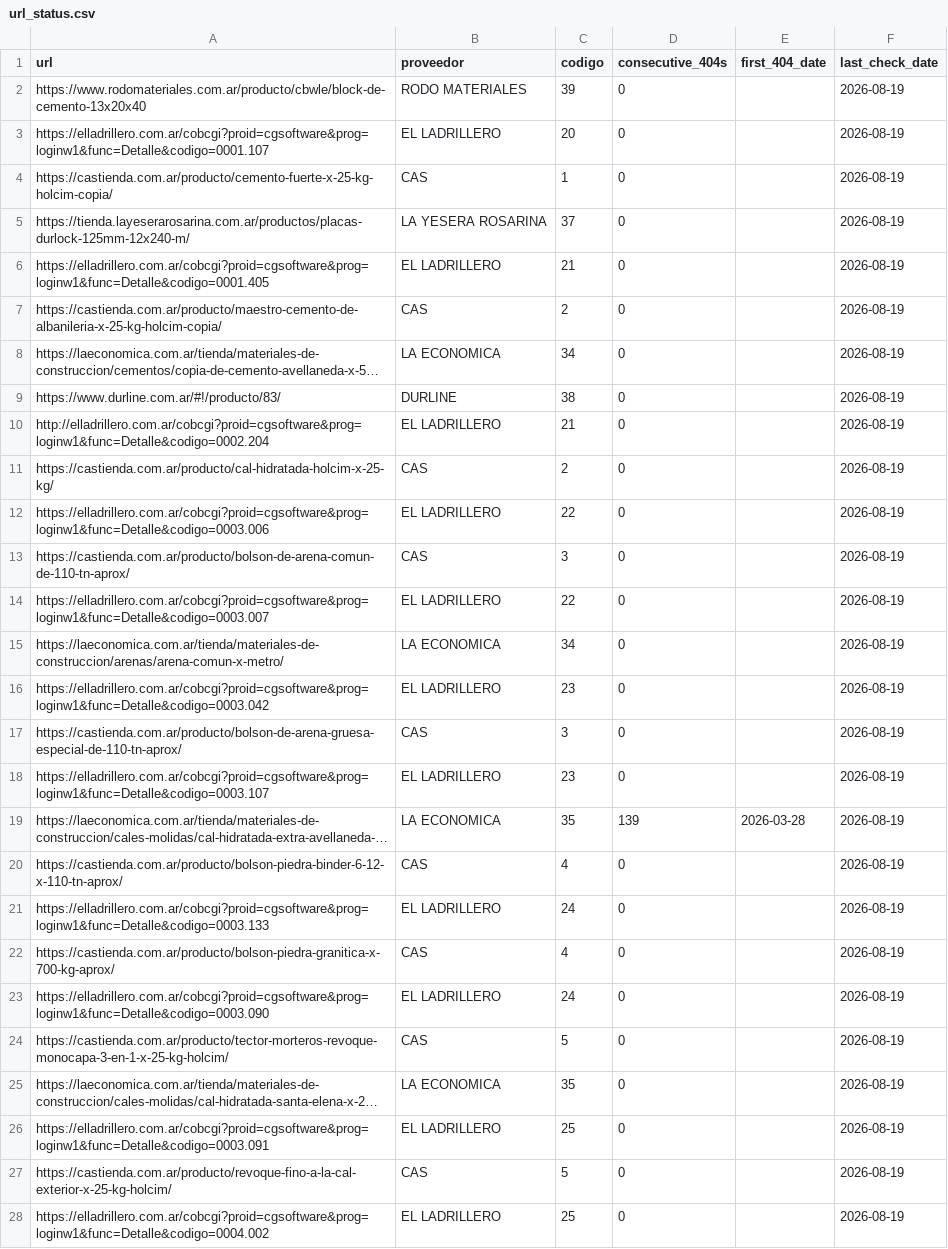
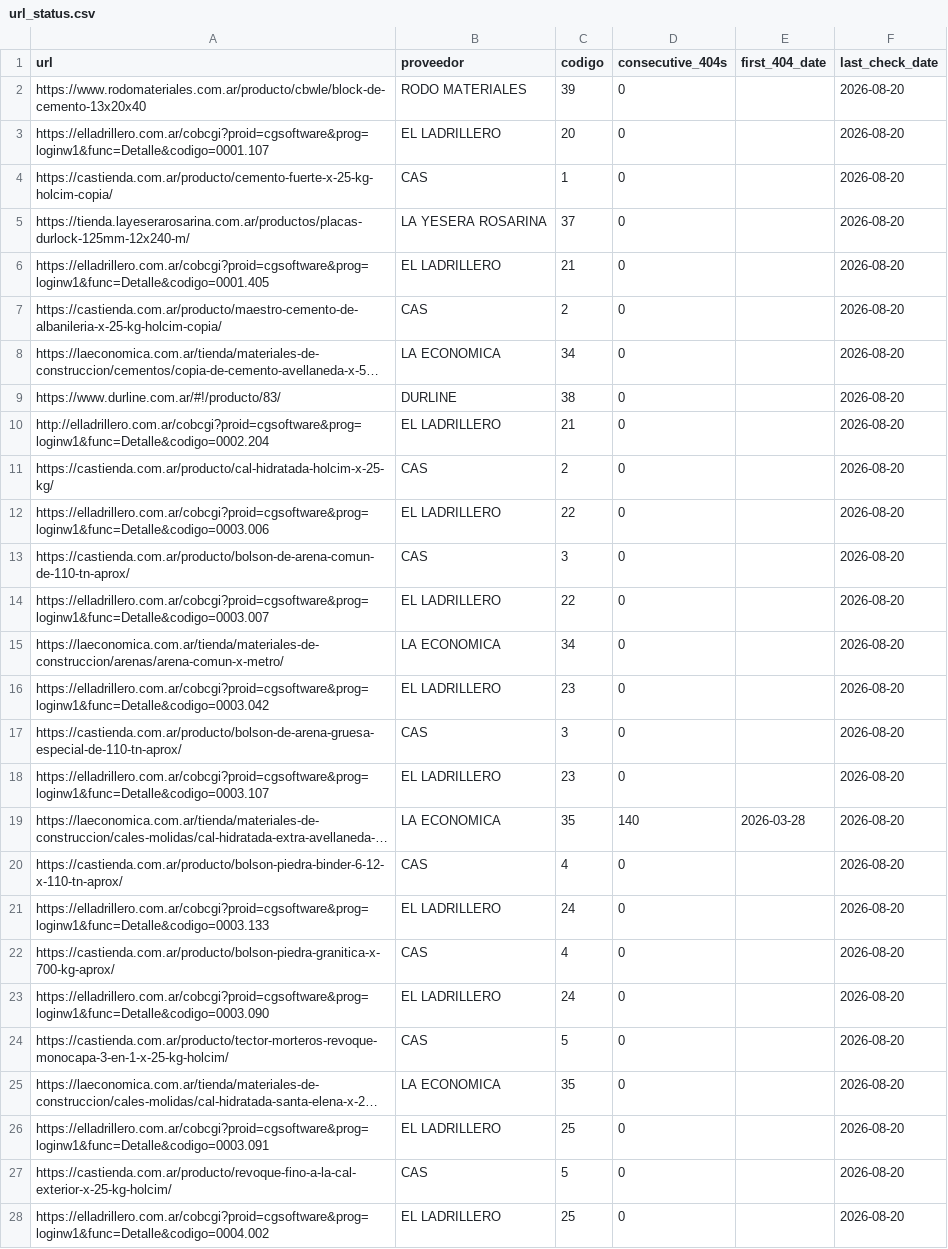
Before and after one commit to valentnluc/price_scrapper, a CSV file: url_status.csv, drawn as a sheet; only a part is shown; long unchanged cells end in …; the diff covers the shown part only; the diff names each change by its address in the sheet, - before the commit and + after, or states it on an @@ line.

```diff
--- a/url_status.csv
+++ b/url_status.csv
-F2:F28 (last_check_date): 2026-08-19
+F2:F28 (last_check_date): 2026-08-20
-D19 (consecutive_404s): 139
+D19 (consecutive_404s): 140
```
Also changed, not shown: 53 edited cells elsewhere in this file, errores.csv.
